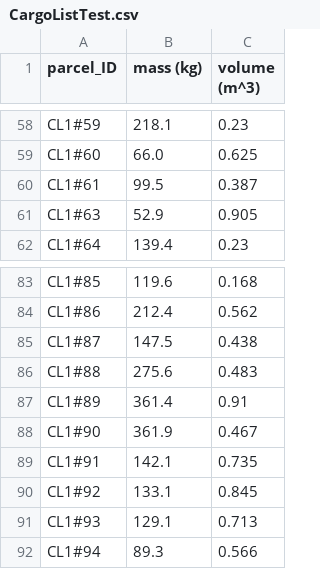
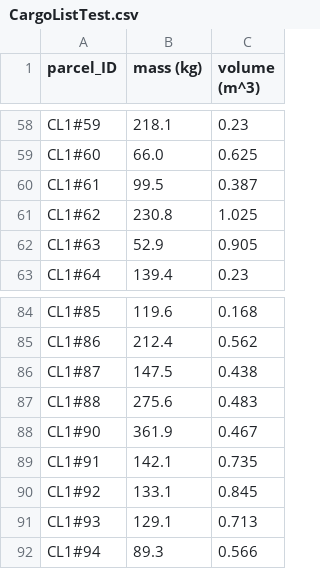
Before and after one commit to Quincyvi/The-ISS-Foundation, a CSV file: CargoLists/CargoListTest.csv, drawn as a sheet; only a part is shown, gaps mark what is left out; removed rows and columns are numbered as before the commit, all else as after; the diff names each change by its address in the sheet, - before the commit and + after, or states it on an @@ line.

Commit message:
Hill Climbing Algoritme test versie (nog niet zeker of het goed is)

```diff
--- a/CargoLists/CargoListTest.csv
+++ b/CargoLists/CargoListTest.csv
+row 61: CL1#62 | 230.8 | 1.025
-row 87: CL1#89 | 361.4 | 0.91
```
Also changed, not shown: 1 other file.
